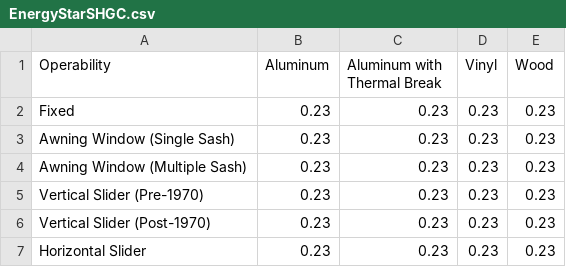
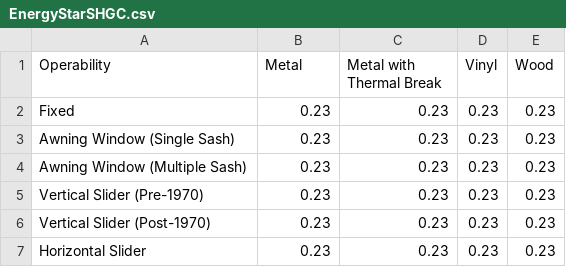
Before and after one commit to alyssafink/WindowCalculator, a CSV file: window-calculator/src/assets/data-tables/EnergyStarSHGC.csv, drawn as a sheet.

```diff
--- a/window-calculator/src/assets/data-tables/EnergyStarSHGC.csv
+++ b/window-calculator/src/assets/data-tables/EnergyStarSHGC.csv
@@ -1,2 +1,2 @@
-Operability,Aluminum,Aluminum with Thermal Break,Vinyl,Wood
+Operability,Metal,Metal with Thermal Break,Vinyl,Wood
 Fixed,0.23,0.23,0.23,0.23
```
Also changed, not shown: window-calculator/src/assets/data-tables/ExistingWindowOperativeTempIncrease.csv, window-calculator/src/assets/data-tables/ExistingWindowUValue.csv, 35 other files.
